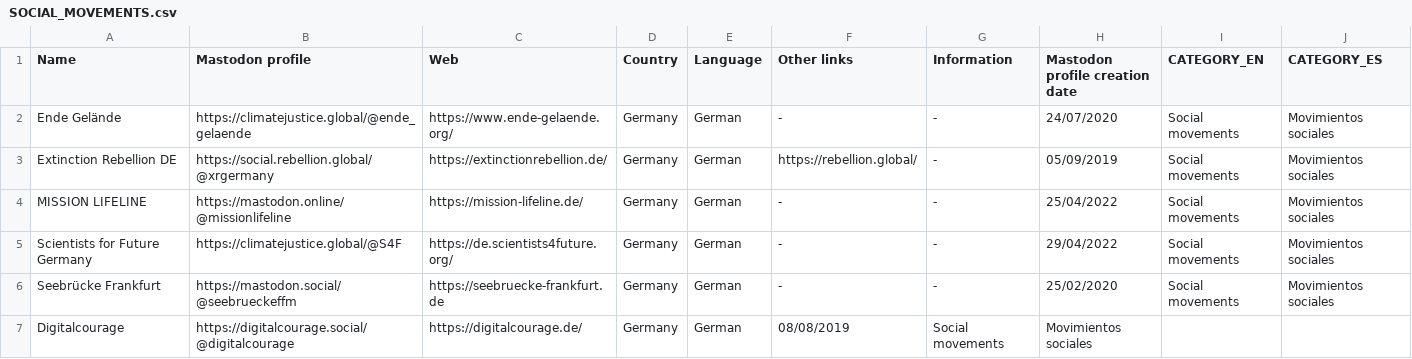
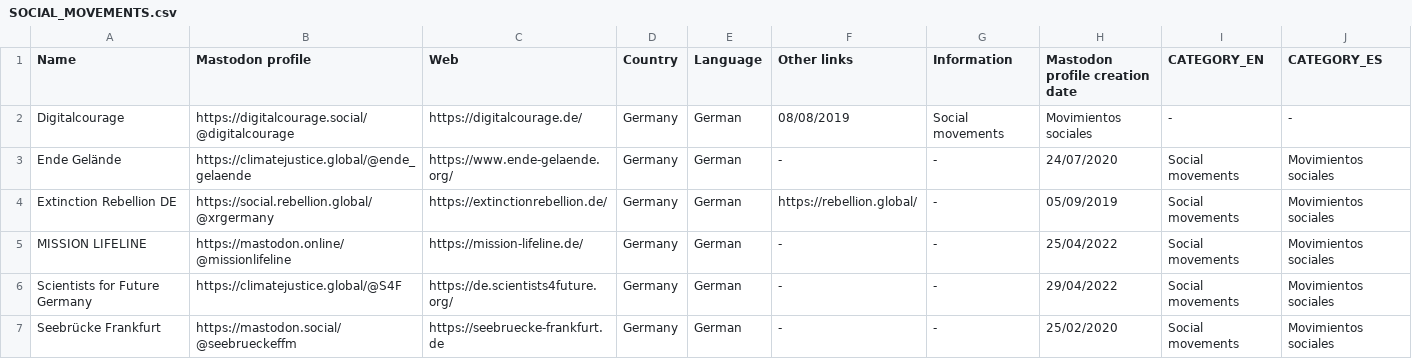
Before and after one commit to jmrplens/mastodon_official_profiles, a CSV file: germany/SOCIAL_MOVEMENTS.csv, drawn as a sheet; removed rows and columns are numbered as before the commit, all else as after; the diff names each change by its address in the sheet, - before the commit and + after, or states it on an @@ line.

```diff
--- a/germany/SOCIAL_MOVEMENTS.csv
+++ b/germany/SOCIAL_MOVEMENTS.csv
+row 2: Digitalcourage | https://digitalcourage.social/@digitalcourage | https://digitalcourage.de/ | Germany | German | 08/08/2019 | Social movements | Movimientos sociales | - | -
-row 7: Digitalcourage | https://digitalcourage.social/@digitalcourage | https://digitalcourage.de/ | Germany | German | 08/08/2019 | Social movements | Movimientos sociales
```
Also changed, not shown: MAIN.csv, docs/MAIN_web.csv, 4 other files.
